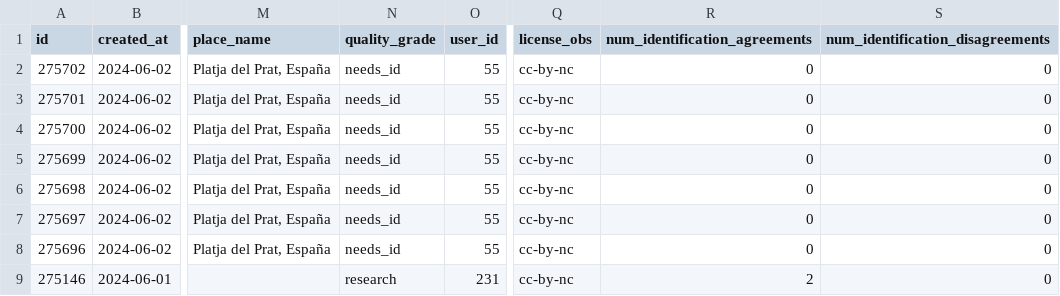
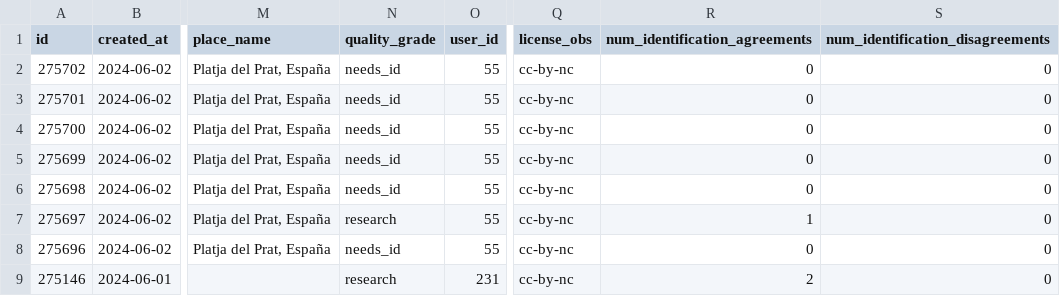
Before and after one commit to pynomaly/datawrapper_update, a CSV file: data/282_obs.csv, drawn as a sheet; only a part is shown, gaps mark what is left out; the diff names each change by its address in the sheet, - before the commit and + after, or states it on an @@ line.

```diff
--- a/data/282_obs.csv
+++ b/data/282_obs.csv
-N7 (quality_grade): needs_id
+N7 (quality_grade): research
-R7 (num_identification_agreements): 0
+R7 (num_identification_agreements): 1
```
Also changed, not shown: 1 other file.
